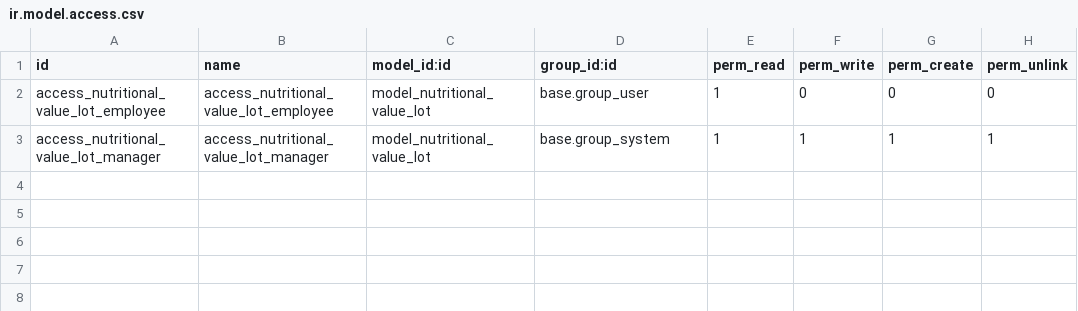
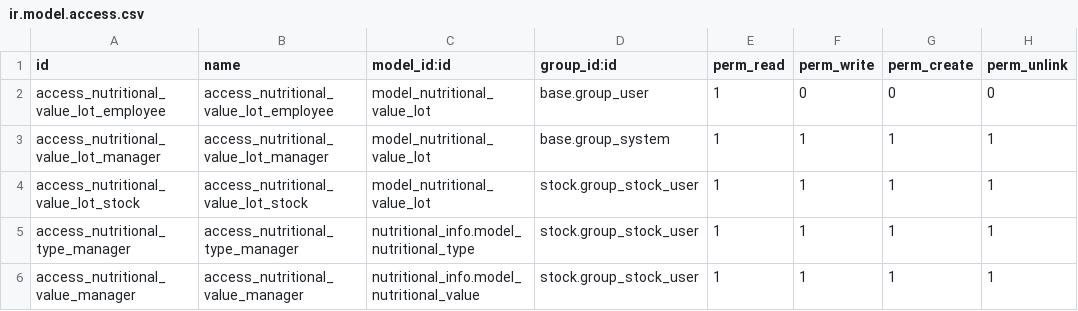
Before and after one commit to Tecnativa/product-attribute, a CSV file: nutritional_info_stock_lot/security/ir.model.access.csv, drawn as a sheet; the diff names each change by its address in the sheet, - before the commit and + after, or states it on an @@ line.

Commit message:
[IMP] nutritional_info_stock_lot: Allow inventory users to modify nutritional info

```diff
--- a/nutritional_info_stock_lot/security/ir.model.access.csv
+++ b/nutritional_info_stock_lot/security/ir.model.access.csv
+row 4: access_nutritional_value_lot_stock | access_nutritional_value_lot_stock | model_nutritional_value_lot | stock.group_stock_user | 1 | 1 | 1 | 1
+row 5: access_nutritional_type_manager | access_nutritional_type_manager | nutritional_info.model_nutritional_type | stock.group_stock_user | 1 | 1 | 1 | 1
+row 6: access_nutritional_value_manager | access_nutritional_value_manager | nutritional_info.model_nutritional_value | stock.group_stock_user | 1 | 1 | 1 | 1
```
Also changed, not shown: 4 other files.
